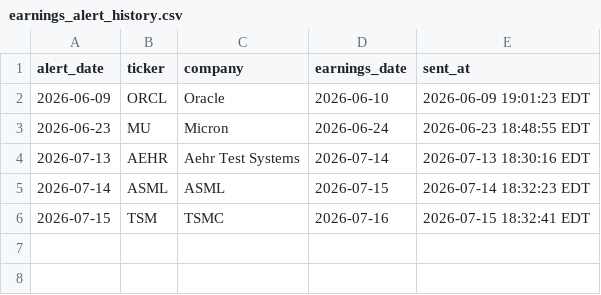
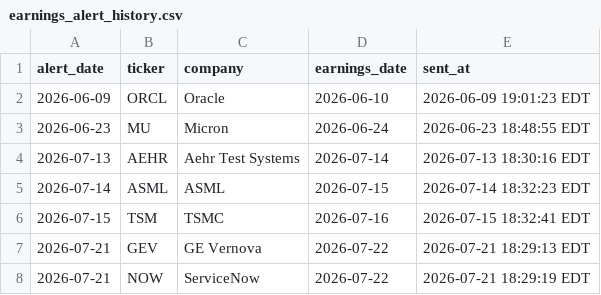
Before and after one commit to GhcFrank/investment-os, a CSV file: data/events/earnings_alert_history.csv, drawn as a sheet.

```diff
--- a/data/events/earnings_alert_history.csv
+++ b/data/events/earnings_alert_history.csv
@@ -6 +6,3 @@ alert_date,ticker,company,earnings_date,sent_at
 2026-07-15,TSM,TSMC,2026-07-16,2026-07-15 18:32:41 EDT
+2026-07-21,GEV,GE Vernova,2026-07-22,2026-07-21 18:29:13 EDT
+2026-07-21,NOW,ServiceNow,2026-07-22,2026-07-21 18:29:19 EDT
```
Also changed, not shown: data/market_data/cnn_fear_greed_history.csv, data/market_data/prices.csv, 10 other files.
